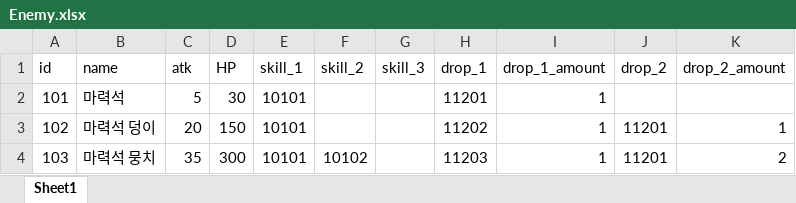
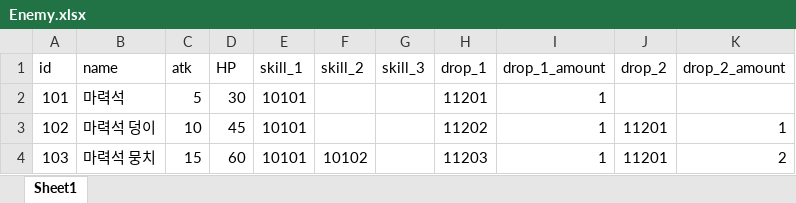
Before and after one commit to graduprojct/basefile, an Excel workbook: 문서/Enemy.xlsx, sheet Sheet1, drawn as a sheet; values as stored, in another font and other column widths than the file's, no borders; the diff names each change by its address in the sheet, - before the commit and + after, or states it on an @@ line.

```diff
--- a/문서/Enemy.xlsx (sheet Sheet1)
+++ b/문서/Enemy.xlsx (sheet Sheet1)
-C3 (atk): 20
+C3 (atk): 10
-D3 (HP): 150
+D3 (HP): 45
-C4 (atk): 35
+C4 (atk): 15
-D4 (HP): 300
+D4 (HP): 60
```
Also changed, not shown: 문서/Combat.xlsx.
